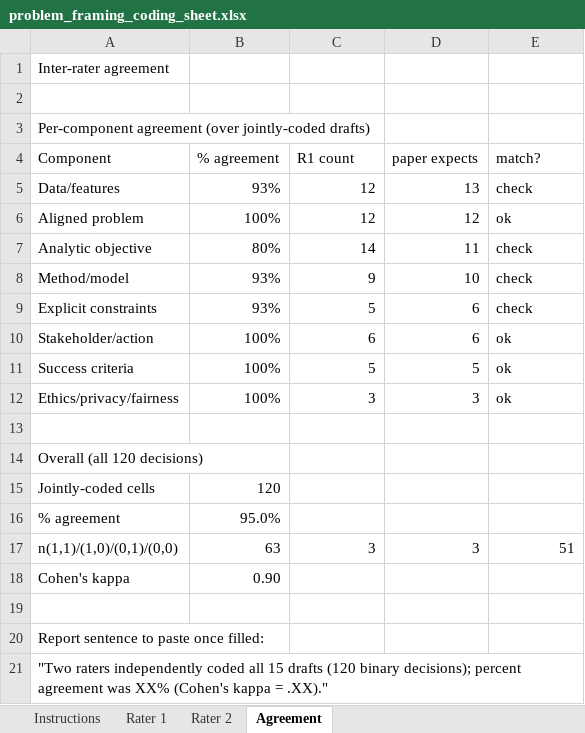
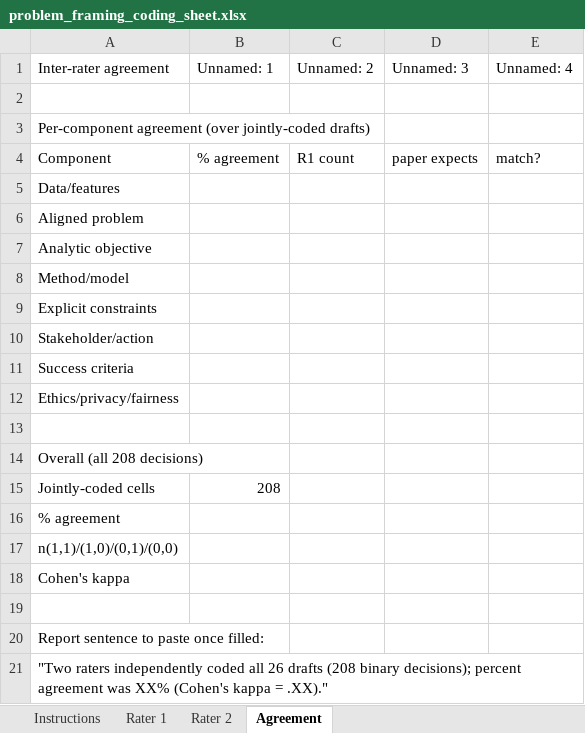
Before and after one commit to aalekh42/thesis-draft, an Excel workbook: data/problem_framing_coding_sheet.xlsx, sheet Agreement, drawn as a sheet; values as stored, in another font and other column widths than the file's, no cell formats; the diff names each change by its address in the sheet, - before the commit and + after, or states it on an @@ line.

```diff
--- a/data/problem_framing_coding_sheet.xlsx (sheet Agreement)
+++ b/data/problem_framing_coding_sheet.xlsx (sheet Agreement)
-B1: (empty)
+B1: Unnamed: 1
-C1: (empty)
+C1: Unnamed: 2
-D1: (empty)
+D1: Unnamed: 3
-E1: (empty)
+E1: Unnamed: 4
-B5 (Unnamed: 1): 93%
+B5 (Unnamed: 1): (empty)
-C5:C6 (Unnamed: 2): 12
+C5:C6 (Unnamed: 2): (empty)
-D5 (Unnamed: 3): 13
+D5 (Unnamed: 3): (empty)
-E5 (Unnamed: 4): check
+E5 (Unnamed: 4): (empty)
-B6 (Unnamed: 1): 100%
+B6 (Unnamed: 1): (empty)
-D6 (Unnamed: 3): 12
+D6 (Unnamed: 3): (empty)
-E6 (Unnamed: 4): ok
+E6 (Unnamed: 4): (empty)
-B7 (Unnamed: 1): 80%
+B7 (Unnamed: 1): (empty)
-C7 (Unnamed: 2): 14
+C7 (Unnamed: 2): (empty)
-D7 (Unnamed: 3): 11
+D7 (Unnamed: 3): (empty)
-E7:E9 (Unnamed: 4): check
+E7:E9 (Unnamed: 4): (empty)
-B8:B9 (Unnamed: 1): 93%
+B8:B9 (Unnamed: 1): (empty)
-C8 (Unnamed: 2): 9
+C8 (Unnamed: 2): (empty)
-D8 (Unnamed: 3): 10
+D8 (Unnamed: 3): (empty)
-C9 (Unnamed: 2): 5
+C9 (Unnamed: 2): (empty)
-D9:D10 (Unnamed: 3): 6
+D9:D10 (Unnamed: 3): (empty)
-B10:B12 (Unnamed: 1): 100%
+B10:B12 (Unnamed: 1): (empty)
-C10 (Unnamed: 2): 6
+C10 (Unnamed: 2): (empty)
-E10:E12 (Unnamed: 4): ok
+E10:E12 (Unnamed: 4): (empty)
-C11 (Unnamed: 2): 5
+C11 (Unnamed: 2): (empty)
-D11 (Unnamed: 3): 5
+D11 (Unnamed: 3): (empty)
-C12 (Unnamed: 2): 3
+C12 (Unnamed: 2): (empty)
-D12 (Unnamed: 3): 3
+D12 (Unnamed: 3): (empty)
-A14 (Inter-rater agreement): Overall (all 120 decisions)
+A14 (Inter-rater agreement): Overall (all 208 decisions)
-B15 (Unnamed: 1): 120
+B15 (Unnamed: 1): 208
-B16 (Unnamed: 1): 95.0%
+B16 (Unnamed: 1): (empty)
-B17 (Unnamed: 1): 63
+B17 (Unnamed: 1): (empty)
-C17 (Unnamed: 2): 3
+C17 (Unnamed: 2): (empty)
-D17 (Unnamed: 3): 3
+D17 (Unnamed: 3): (empty)
-E17 (Unnamed: 4): 51
+E17 (Unnamed: 4): (empty)
-B18 (Unnamed: 1): 0.90
+B18 (Unnamed: 1): (empty)
-A21 (Inter-rater agreement): …coded all 15 drafts (120 binary decisions);…
+A21 (Inter-rater agreement): …coded all 26 drafts (208 binary decisions);…
-A21:E21 merged
```
Also changed, not shown: sheet Rater 1, sheet Rater 2, sheet Instructions, cell formats, formulas that keep their value, 5 other files.
